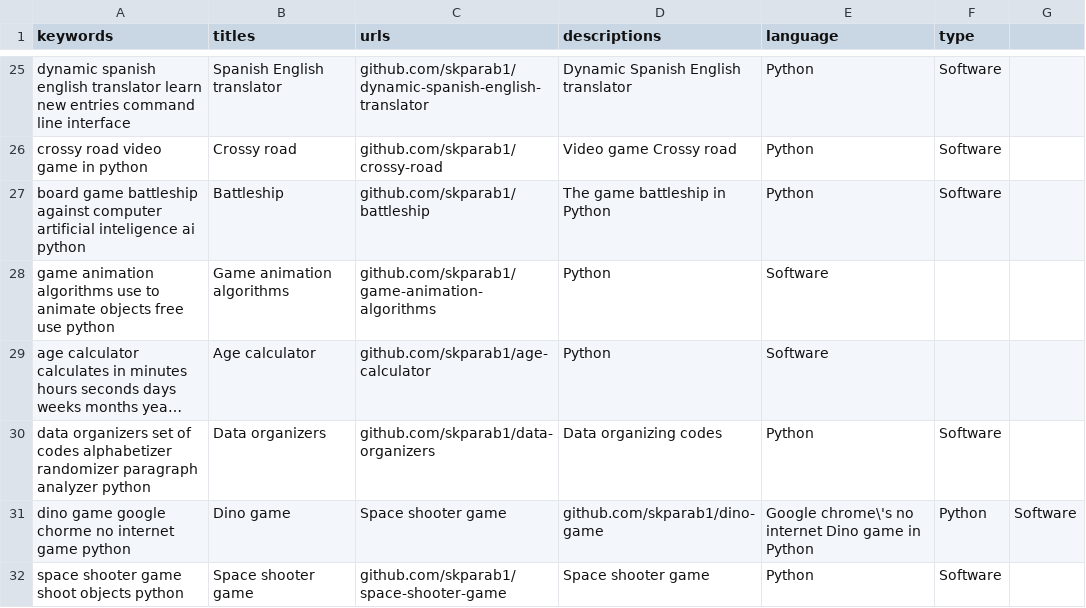
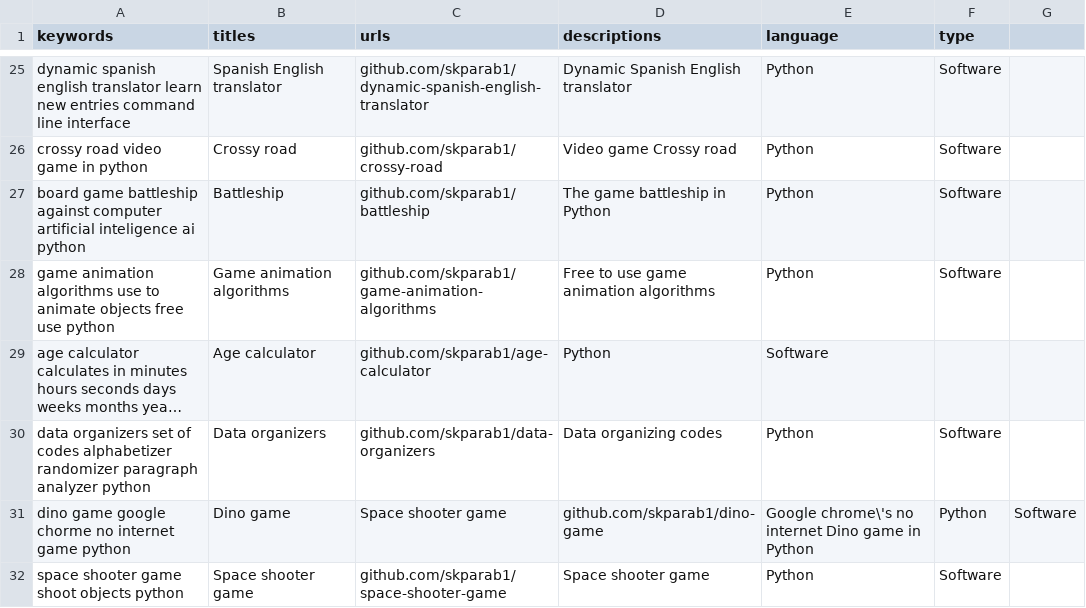
Before and after one commit to Skparab1/skparab1.github.io, a CSV file: docs/search/results.csv, drawn as a sheet; only a part is shown, gaps mark what is left out; long unchanged cells end in …; the diff names each change by its address in the sheet, - before the commit and + after, or states it on an @@ line.

Commit message:
fixed csv bug

```diff
--- a/docs/search/results.csv
+++ b/docs/search/results.csv
-D28 (descriptions): Python
+D28 (descriptions): Free to use game animation algorithms
-E28 (language): Software
+E28 (language): Python
-F28 (type): (empty)
+F28 (type): Software
```
